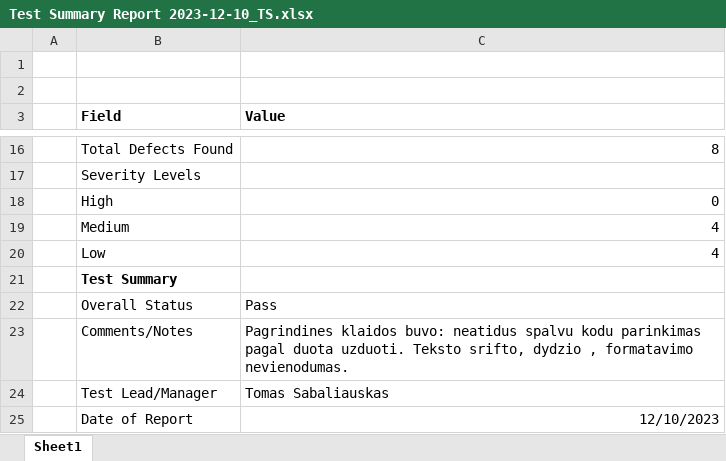
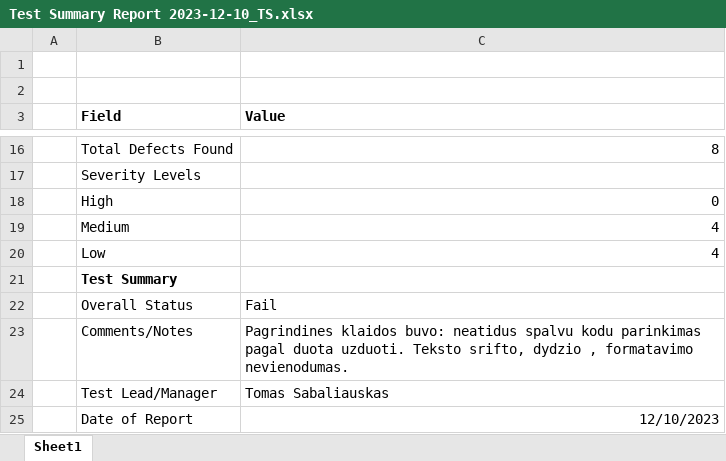
Before and after one commit to ImanteB/Winter-project, an Excel workbook: docs/Test Summary Report 2023-12-10_TS.xlsx, sheet Sheet1, drawn as a sheet; only a part is shown, gaps mark what is left out; values as stored, in another font and other column widths than the file's, no borders; the diff names each change by its address in the sheet, - before the commit and + after, or states it on an @@ line.

Commit message:
Atnaujintas TS test Summary
Atnaujintas TS test Summary

```diff
--- a/docs/Test Summary Report 2023-12-10_TS.xlsx (sheet Sheet1)
+++ b/docs/Test Summary Report 2023-12-10_TS.xlsx (sheet Sheet1)
-C22 (Value): Pass
+C22 (Value): Fail
```
